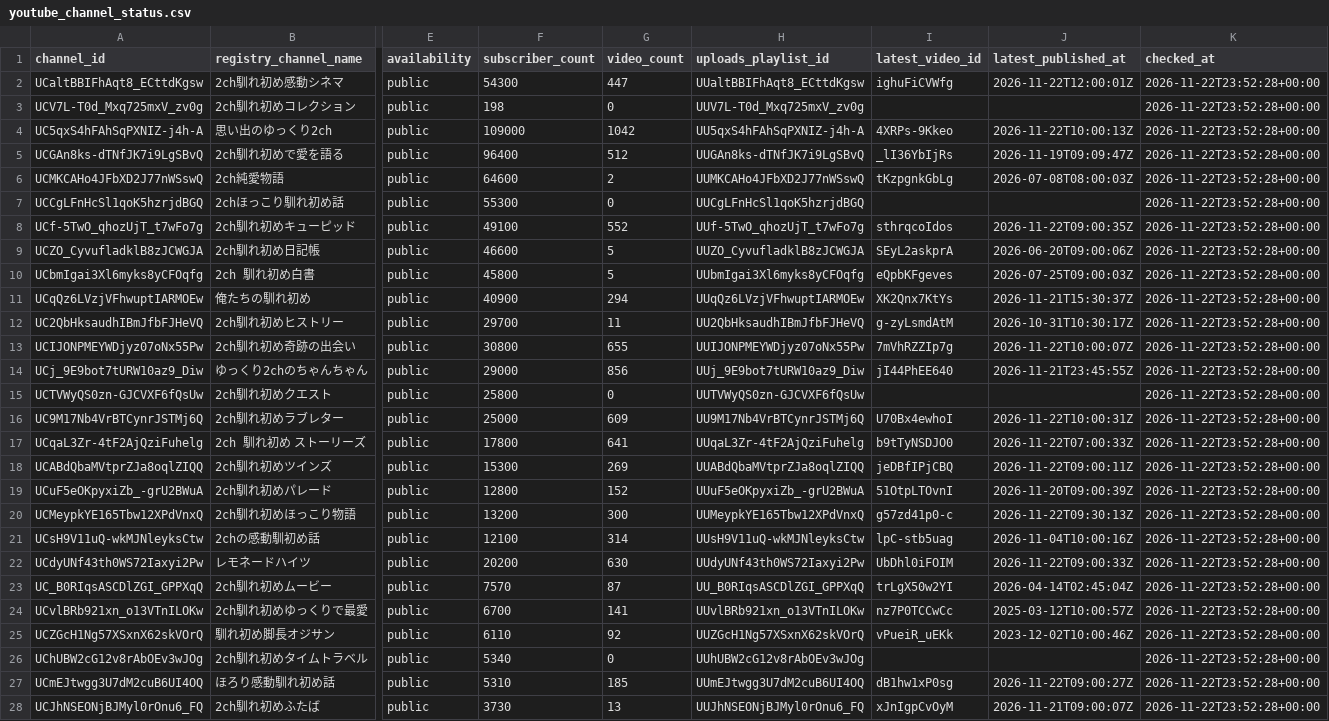
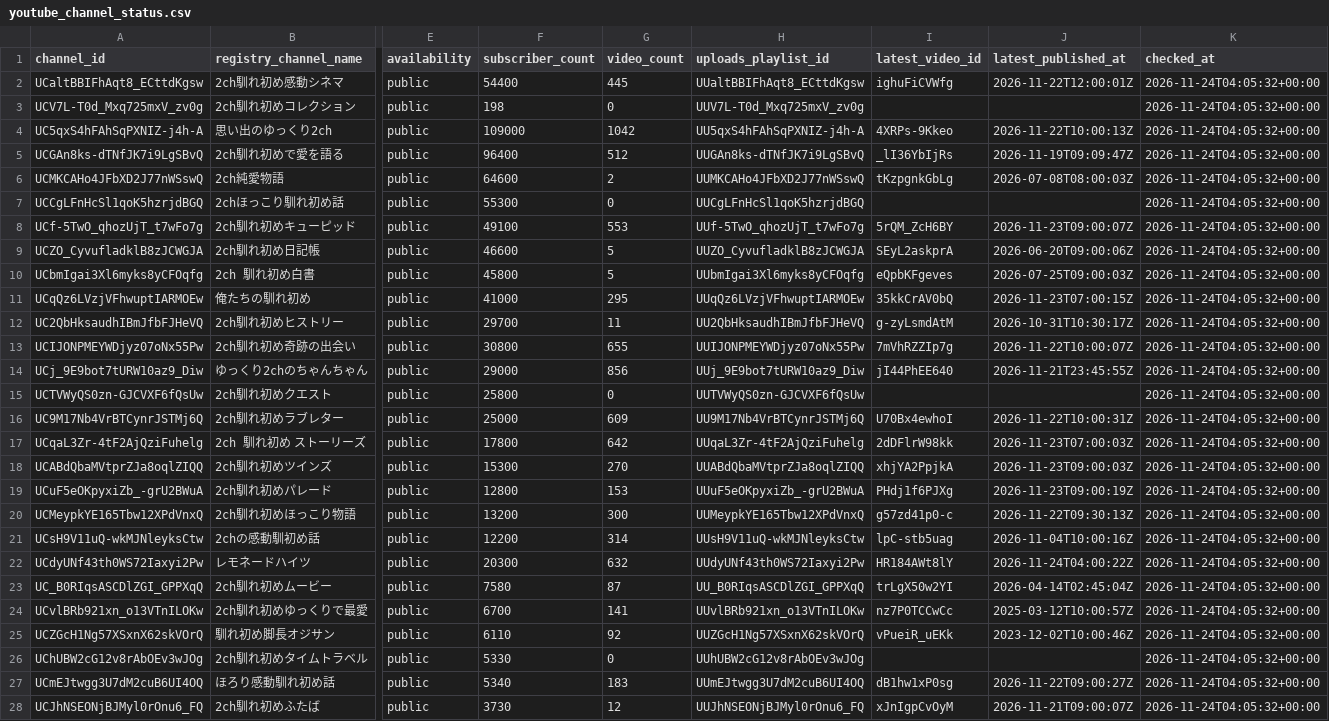
Before and after one commit to japonismy/naresome-kikaku-research, a CSV file: data_sources/youtube_channel_status.csv, drawn as a sheet; only a part is shown, gaps mark what is left out; the diff covers the shown part only; the diff names each change by its address in the sheet, - before the commit and + after, or states it on an @@ line.

```diff
--- a/data_sources/youtube_channel_status.csv
+++ b/data_sources/youtube_channel_status.csv
-F2 (subscriber_count): 54300
+F2 (subscriber_count): 54400
-G2 (video_count): 447
+G2 (video_count): 445
-K2:K28 (checked_at): 2026-11-22T23:52:28+00:00
+K2:K28 (checked_at): 2026-11-24T04:05:32+00:00
-G8 (video_count): 552
+G8 (video_count): 553
-I8 (latest_video_id): sthrqcoIdos
+I8 (latest_video_id): 5rQM_ZcH6BY
-J8 (latest_published_at): 2026-11-22T09:00:35Z
+J8 (latest_published_at): 2026-11-23T09:00:07Z
-F11 (subscriber_count): 40900
+F11 (subscriber_count): 41000
-G11 (video_count): 294
+G11 (video_count): 295
-I11 (latest_video_id): XK2Qnx7KtYs
+I11 (latest_video_id): 35kkCrAV0bQ
-J11 (latest_published_at): 2026-11-21T15:30:37Z
+J11 (latest_published_at): 2026-11-23T07:00:15Z
-G17 (video_count): 641
+G17 (video_count): 642
-I17 (latest_video_id): b9tTyNSDJO0
+I17 (latest_video_id): 2dDFlrW98kk
-J17 (latest_published_at): 2026-11-22T07:00:33Z
+J17 (latest_published_at): 2026-11-23T07:00:03Z
-G18 (video_count): 269
+G18 (video_count): 270
-I18 (latest_video_id): jeDBfIPjCBQ
+I18 (latest_video_id): xhjYA2PpjkA
-J18 (latest_published_at): 2026-11-22T09:00:11Z
+J18 (latest_published_at): 2026-11-23T09:00:03Z
-G19 (video_count): 152
+G19 (video_count): 153
-I19 (latest_video_id): 51OtpLTOvnI
+I19 (latest_video_id): PHdj1f6PJXg
-J19 (latest_published_at): 2026-11-20T09:00:39Z
+J19 (latest_published_at): 2026-11-23T09:00:19Z
-F21 (subscriber_count): 12100
+F21 (subscriber_count): 12200
-F22 (subscriber_count): 20200
+F22 (subscriber_count): 20300
-G22 (video_count): 630
+G22 (video_count): 632
-I22 (latest_video_id): UbDhl0iFOIM
+I22 (latest_video_id): HR184AWt8lY
-J22 (latest_published_at): 2026-11-22T09:00:33Z
+J22 (latest_published_at): 2026-11-24T04:00:22Z
-F23 (subscriber_count): 7570
+F23 (subscriber_count): 7580
-F26 (subscriber_count): 5340
+F26 (subscriber_count): 5330
-F27 (subscriber_count): 5310
+F27 (subscriber_count): 5340
-G27 (video_count): 185
+G27 (video_count): 183
-G28 (video_count): 13
+G28 (video_count): 12
```
Also changed, not shown: 26 edited cells elsewhere in this file, data_sources/youtube_current_stats.csv, reports/channel_scope.csv, 8 other files.
